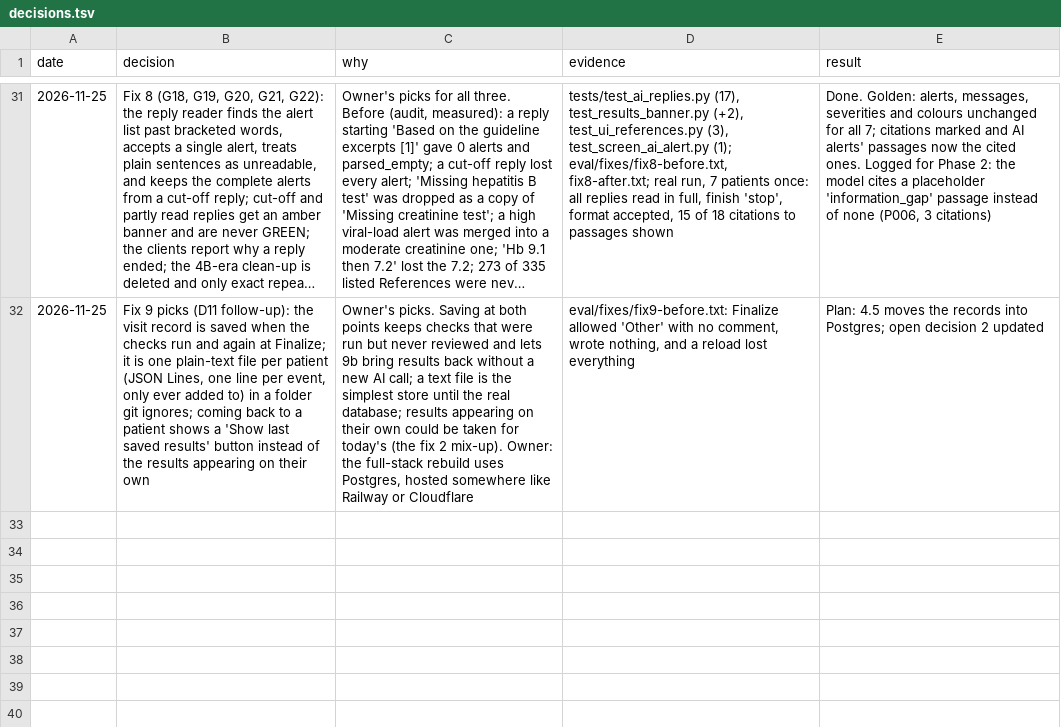
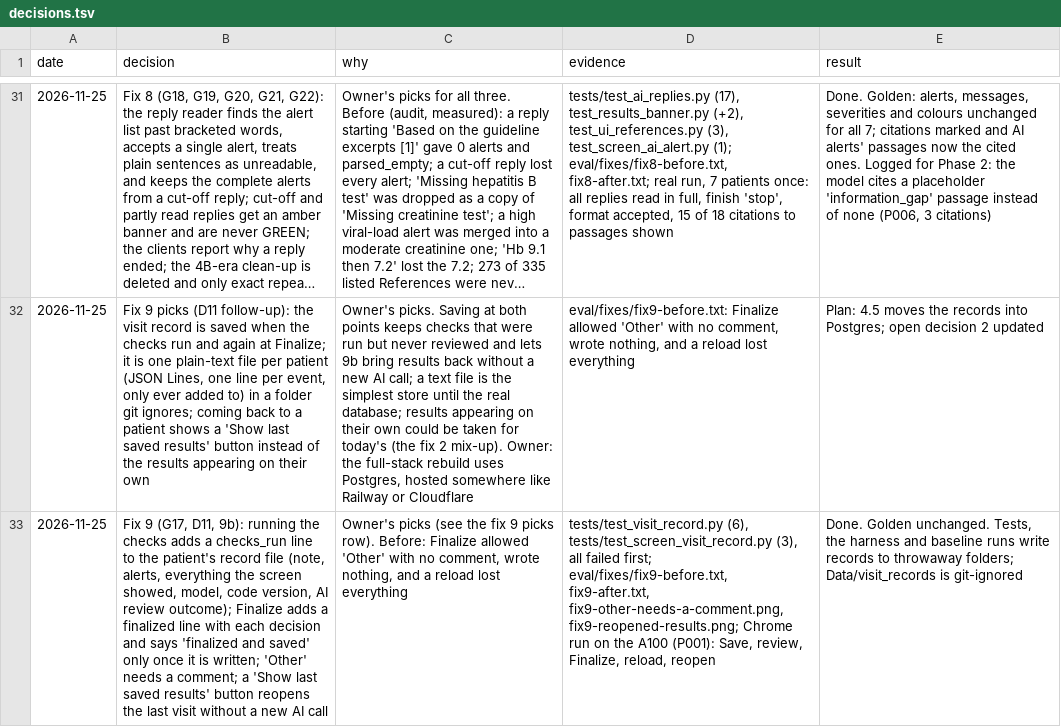
Before and after one commit to atwine/artemis-hiv, a TSV file: docs/decisions.tsv, drawn as a sheet; only a part is shown, gaps mark what is left out; long unchanged cells end in …; the diff names each change by its address in the sheet, - before the commit and + after, or states it on an @@ line.

```diff
--- a/docs/decisions.tsv
+++ b/docs/decisions.tsv
+row 33: 2026-11-25 | Fix 9 (G17, D11, 9b): running the checks adds a checks_run line to the patient's record file (note, alerts, everything the screen showed, model, code version, AI review outcome); Finalize adds a finalized line with each decision and says 'finalized and saved' only once it is written; 'Other' needs a comment; a 'Show last saved results' button reopens the last visit without a new AI call | Owner's picks (see the fix 9 picks row). Before: Finalize allowed 'Other' with no comment, wrote nothing, and a reload lost everything | tests/test_visit_record.py (6), tests/test_screen_visit_record.py (3), all failed first; eval/fixes/fix9-before.txt, fix9-after.txt, fix9-other-needs-a-comment.png, fix9-reopened-results.png; Chrome run on the A100 (P001): Save, review, Finalize, reload, reopen | Done. Golden unchanged. Tests, the harness and baseline runs write records to throwaway folders; Data/visit_records is git-ignored
```
Also changed, not shown: docs/refactor/code-map.tsv, 17 other files.
